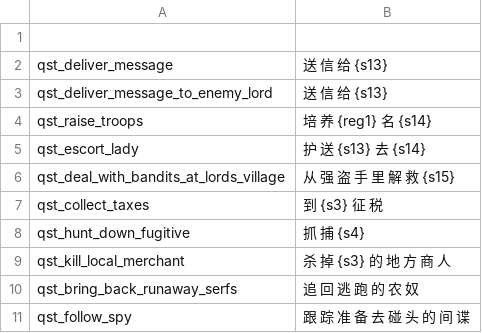
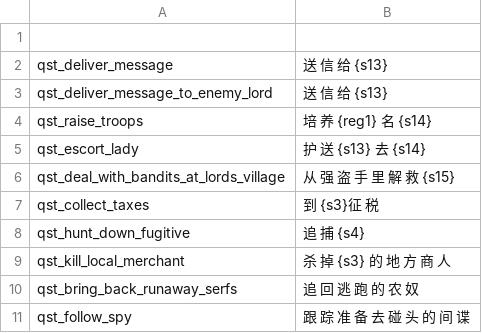
Before and after one commit to Rayforward/Pendor_ReCns, a CSV file: cns/quests.csv, drawn as a sheet; only a part is shown.

```diff
--- a/cns/quests.csv
+++ b/cns/quests.csv
@@ -6,4 +6,4 @@ qst_escort_lady|护 送 {s13} 去 {s14}
 qst_deal_with_bandits_at_lords_village|从 强 盗 手 里 解 救 {s15}
-qst_collect_taxes|到 {s3} 征 税
-qst_hunt_down_fugitive|抓 捕 {s4}
+qst_collect_taxes|到 {s3}征 税
+qst_hunt_down_fugitive|追 捕 {s4}
 qst_kill_local_merchant|杀 掉 {s3} 的 地 方 商 人
```
Also changed, not shown: cns/dialogs.csv, cns/game_menus.csv, 3 other files.
